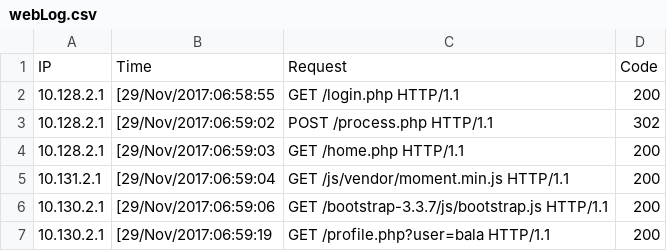
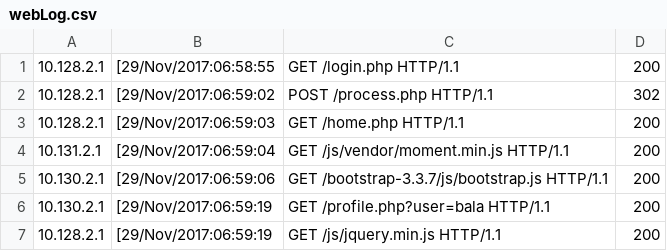
Before and after one commit to paulinko/AI-Autoencoder-for-HTTP-Log-Anomaly-Detection, a CSV file: webLog.csv, drawn as a sheet; only a part is shown; the shorter side is filled out with more unchanged rows; the diff names each change by its address in the sheet, - before the commit and + after, or states it on an @@ line.

Commit message:
Remove headers again

```diff
--- a/webLog.csv
+++ b/webLog.csv
-row 1: IP | Time | Request | Code
```
